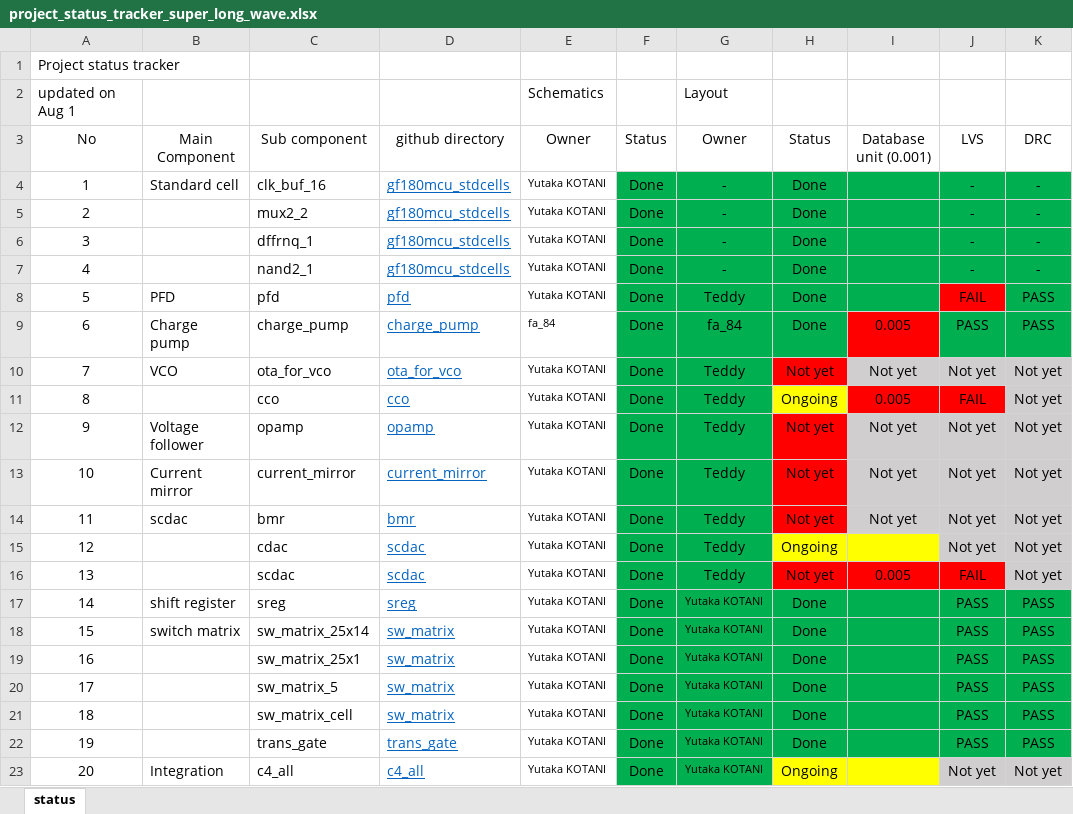
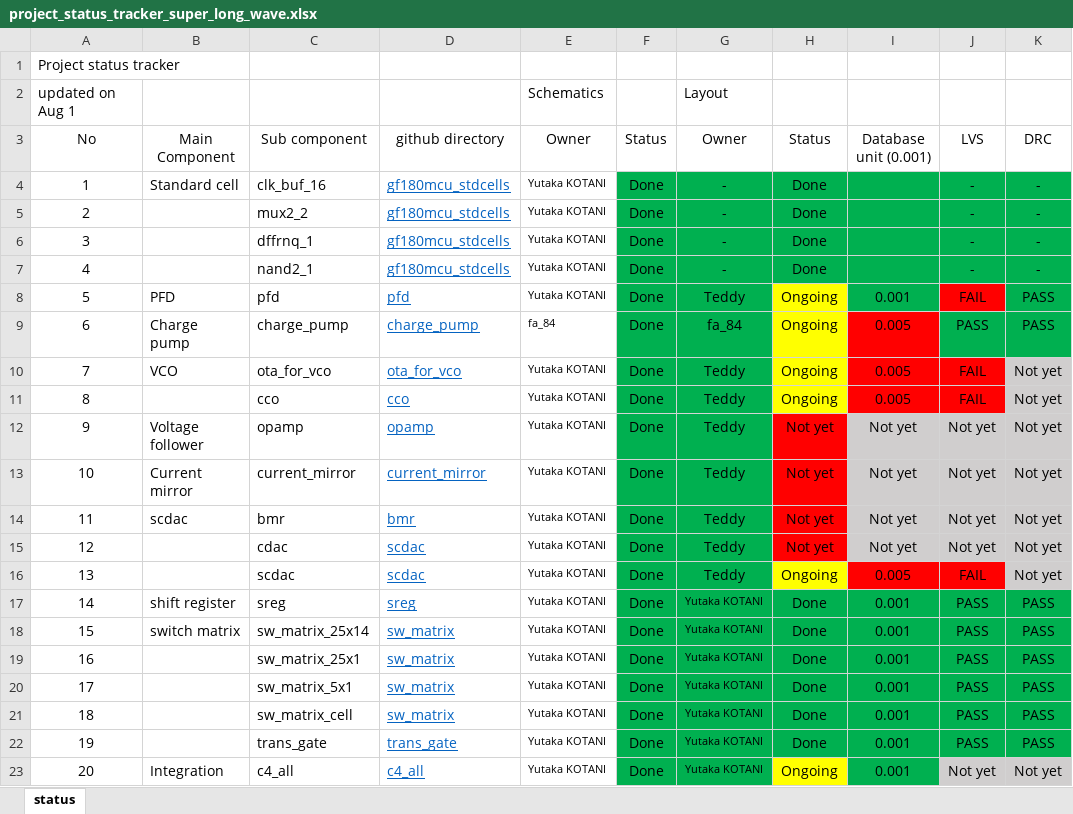
Before and after one commit to yutaka-kotani-stj/2026_sscs_gf180, an Excel workbook: review/project_status_tracker_super_long_wave.xlsx, sheet status, drawn as a sheet; values as stored, in another font and other column widths than the file's, no borders; the diff names each change by its address in the sheet, - before the commit and + after, or states it on an @@ line.

Commit message:
updated project status tracker

```diff
--- a/review/project_status_tracker_super_long_wave.xlsx (sheet status)
+++ b/review/project_status_tracker_super_long_wave.xlsx (sheet status)
-H8:H9 (Status): Done
+H8:H9 (Status): Ongoing
-H8:H9 fill: #00B050
+H8:H9 fill: #FFFF00
-I8 (Database unit (0.001)): (empty)
+I8 (Database unit (0.001)): 0.001
-H10 (Status): Not yet
+H10 (Status): Ongoing
-H10 fill: #FF0000
+H10 fill: #FFFF00
-I10 (Database unit (0.001)): Not yet
+I10 (Database unit (0.001)): 0.005
-I10:J10 fill: #D0CECE
+I10:J10 fill: #FF0000
-J10 (LVS): Not yet
+J10 (LVS): FAIL
-H15 (Status): Ongoing
+H15 (Status): Not yet
-H15 fill: #FFFF00
+H15 fill: #FF0000
-I15 (Database unit (0.001)): (empty)
+I15 (Database unit (0.001)): Not yet
-I15 fill: #FFFF00
+I15 fill: #D0CECE
-H16 (Status): Not yet
+H16 (Status): Ongoing
-H16 fill: #FF0000
+H16 fill: #FFFF00
-I17:I23 (Database unit (0.001)): (empty)
+I17:I23 (Database unit (0.001)): 0.001
-C20 (Sub component): sw_matrix_5
+C20 (Sub component): sw_matrix_5x1
-I23 fill: #FFFF00
+I23 fill: #00B050
```
